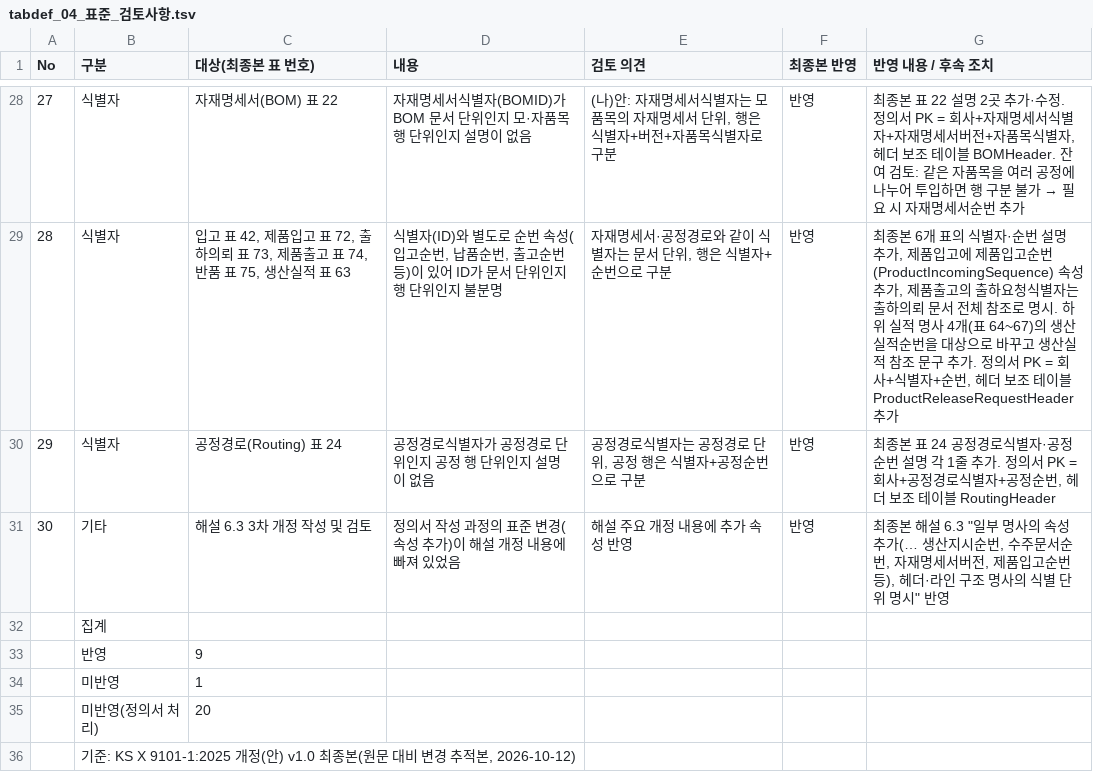
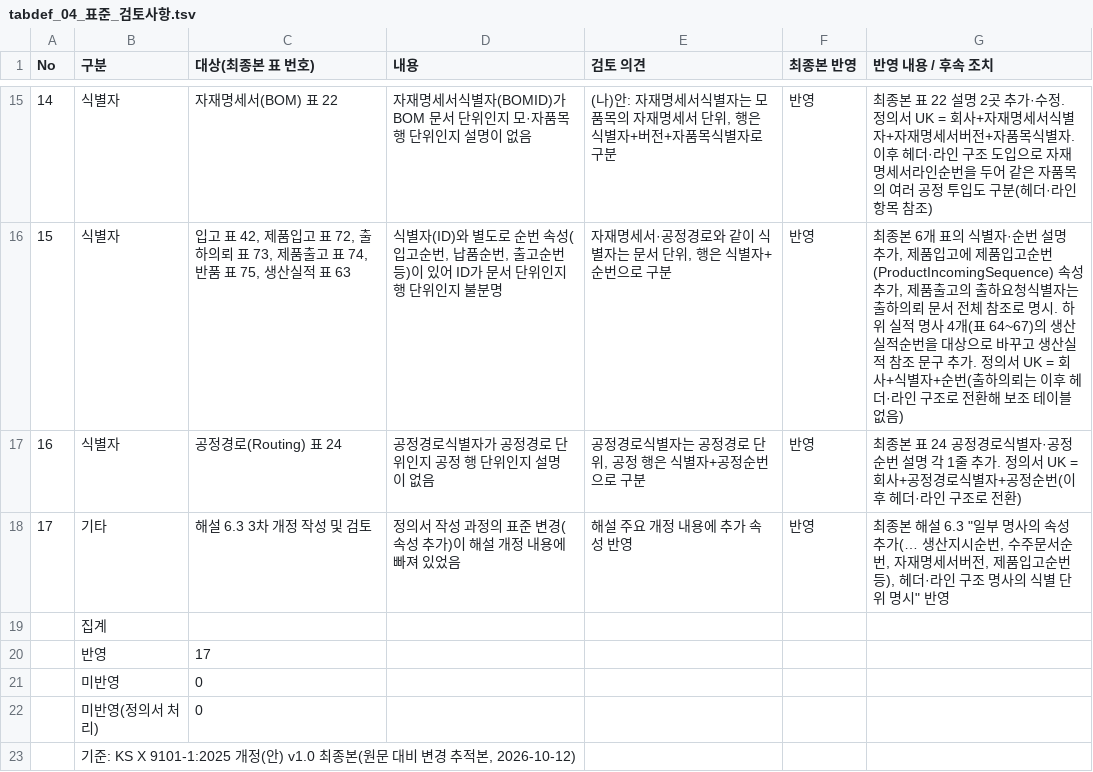
Before and after one commit to oddeye2796-cyber/newlake, a TSV file: source_extracts/tabdef_04_표준_검토사항.tsv, drawn as a sheet; only a part is shown, gaps mark what is left out; addresses are those after the commit; the diff covers the shown part only; the diff names each change by its address in the sheet, - before the commit and + after, or states it on an @@ line.

```diff
--- a/source_extracts/tabdef_04_표준_검토사항.tsv
+++ b/source_extracts/tabdef_04_표준_검토사항.tsv
@@ column A (No) renumbered between rows 3 and 18 @@
@@ G15 (반영 내용 / 후속 조치): …정의서 PK = 회사+자재명세서식별자+자재명세서버전+자품목식별자, 헤더 보조 테이블 BOMHeader. 잔여 검토: 같은 자품목을 여러 공정에 나누어 투입하면 행 구분 불가 → 필요 시 자재명세서순번 추가 → …정의서 UK = 회사+자재명세서식별자+자재명세서버전+자품목식별자. 이후 헤더·라인 구조 도입으로 자재명세서라인순번을 두어 같은 자품목의 여러 공정 투입도 구분(헤더·라인 항목 참조) @@
-G16 (반영 내용 / 후속 조치): …정의서 PK = 회사+식별자+순번, 헤더 보조 테이블 ProductReleaseRequestHeader 추가
+G16 (반영 내용 / 후속 조치): …정의서 UK = 회사+식별자+순번(출하의뢰는 이후 헤더·라인 구조로 전환해 보조 테이블 없음)
-G17 (반영 내용 / 후속 조치): …정의서 PK = 회사+공정경로식별자+공정순번, 헤더 보조 테이블 RoutingHeader
+G17 (반영 내용 / 후속 조치): …정의서 UK = 회사+공정경로식별자+공정순번(이후 헤더·라인 구조로 전환)
-C20 (대상(최종본 표 번호)): 9
+C20 (대상(최종본 표 번호)): 17
-C21 (대상(최종본 표 번호)): 1
+C21 (대상(최종본 표 번호)): 0
-C22 (대상(최종본 표 번호)): 20
+C22 (대상(최종본 표 번호)): 0
```
Also changed, not shown: 7 added rows, 20 removed rows and 4 edited cells elsewhere in this file, ontology/link_catalog.csv, source_extracts/code_00_작성기준.tsv, 36 other files.
